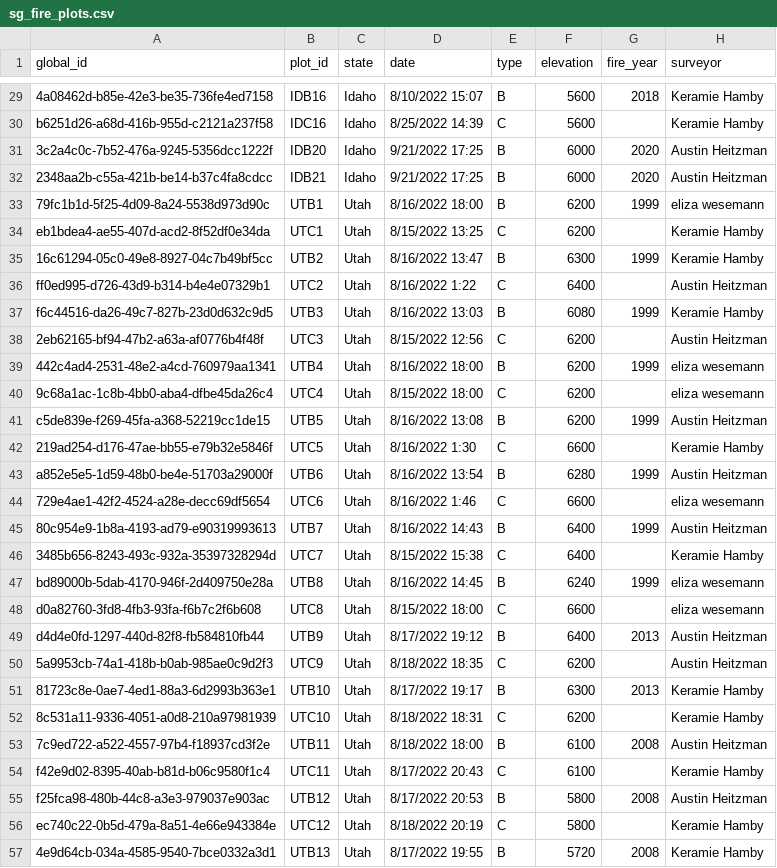
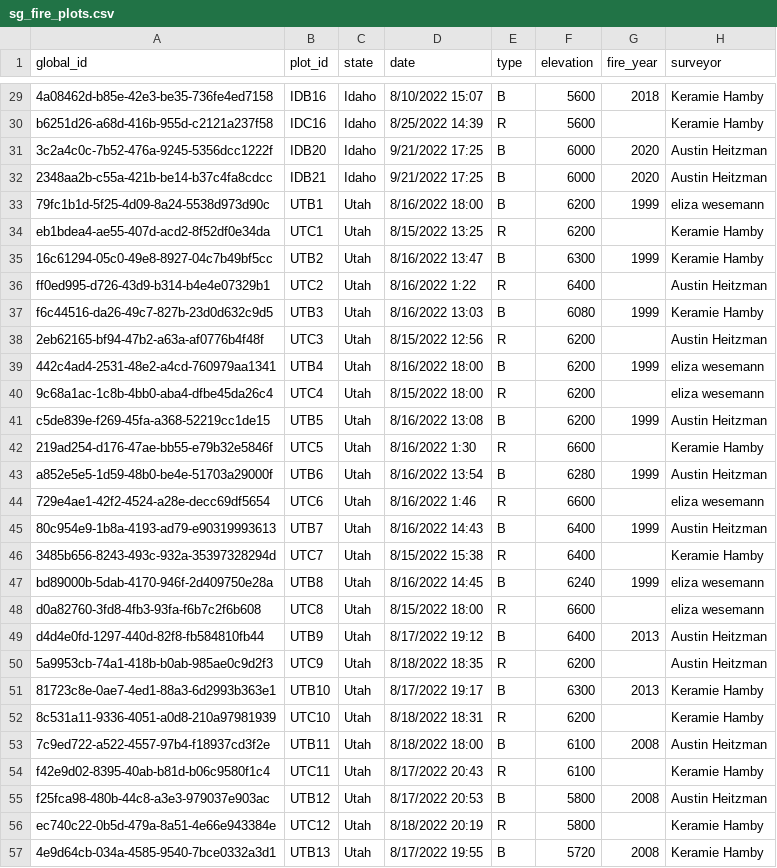
Before and after one commit to ruger-carter/sage_grouse, a CSV file: Data/raw_data/sg_fire_plots.csv, drawn as a sheet; only a part is shown, gaps mark what is left out; the diff covers the shown part only; the diff names each change by its address in the sheet, - before the commit and + after, or states it on an @@ line.

```diff
--- a/Data/raw_data/sg_fire_plots.csv
+++ b/Data/raw_data/sg_fire_plots.csv
-E30 (type): C
+E30 (type): R
-E34 (type): C
+E34 (type): R
-E36 (type): C
+E36 (type): R
-E38 (type): C
+E38 (type): R
-E40 (type): C
+E40 (type): R
-E42 (type): C
+E42 (type): R
-E44 (type): C
+E44 (type): R
-E46 (type): C
+E46 (type): R
-E48 (type): C
+E48 (type): R
-E50 (type): C
+E50 (type): R
-E52 (type): C
+E52 (type): R
-E54 (type): C
+E54 (type): R
-E56 (type): C
+E56 (type): R
```
Also changed, not shown: 23 edited cells elsewhere in this file, Data/raw_data/dog_raw.csv, 34 other files.
